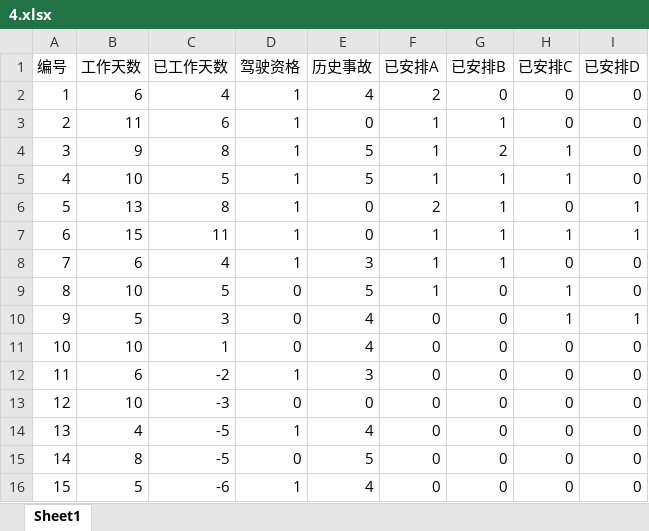
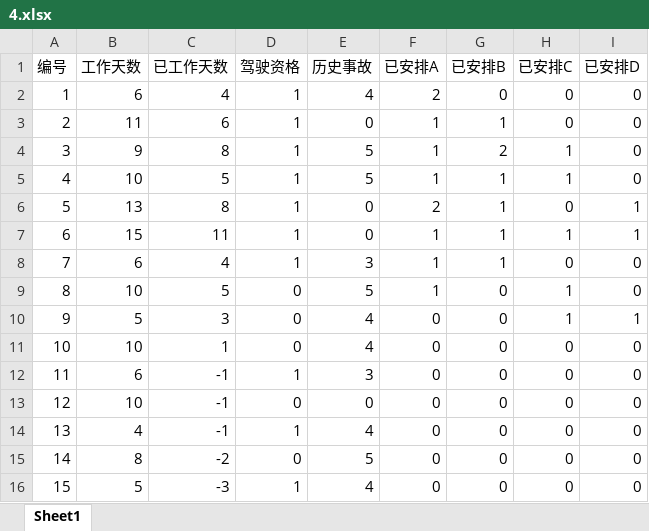
Before and after one commit to OE-Heart/2021ZJUMCM-B, an Excel workbook: data/4.xlsx, sheet Sheet1, drawn as a sheet; values as stored, in another font and other column widths than the file's, no borders; the diff names each change by its address in the sheet, - before the commit and + after, or states it on an @@ line.

```diff
--- a/data/4.xlsx (sheet Sheet1)
+++ b/data/4.xlsx (sheet Sheet1)
-C12 (已工作天数): -2
+C12 (已工作天数): -1
-C13 (已工作天数): -3
+C13 (已工作天数): -1
-C14 (已工作天数): -5
+C14 (已工作天数): -1
-C15 (已工作天数): -5
+C15 (已工作天数): -2
-C16 (已工作天数): -6
+C16 (已工作天数): -3
```
Also changed, not shown: data/2.xlsx, data/3.xlsx, 1 other file.
